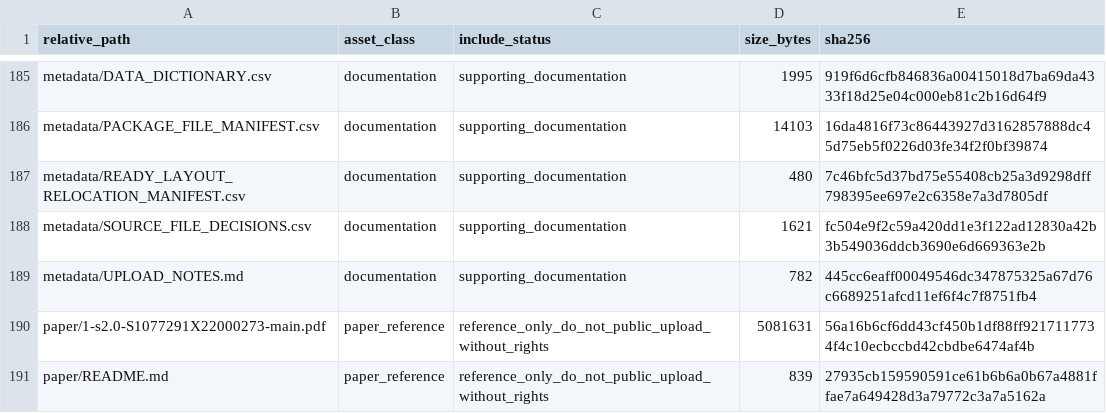
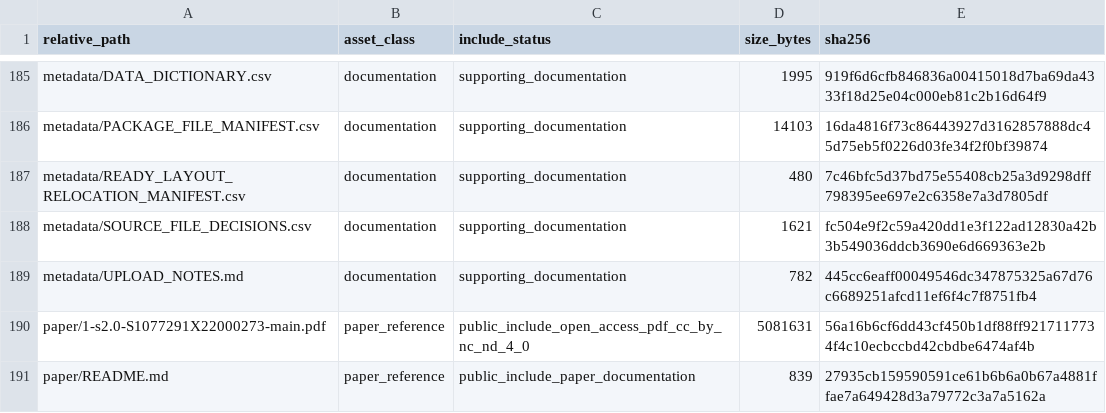
Before and after one commit to dlevinson/paper-2022-08-maximizing-access-in-transit-network-design, a CSV file: PACKAGE_MANIFEST.csv, drawn as a sheet; only a part is shown, gaps mark what is left out.

Commit message:
Include licensed open access paper PDF

```diff
--- a/PACKAGE_MANIFEST.csv
+++ b/PACKAGE_MANIFEST.csv
@@ -189,3 +189,3 @@ metadata/SOURCE_FILE_DECISIONS.csv,documentation,supporting_documentation,1621,f
 metadata/UPLOAD_NOTES.md,documentation,supporting_documentation,782,445cc6eaff00049546dc347875325a67d76c6689251afcd11ef6f4c7f8751fb4
-paper/1-s2.0-S1077291X22000273-main.pdf,paper_reference,reference_only_do_not_public_upload_without_rights,5081631,56a16b6cf6dd43cf450b1df88ff9217117734f4c10ecbccbd42cbdbe6474af4b
-paper/README.md,paper_reference,reference_only_do_not_public_upload_without_rights,839,27935cb159590591ce61b6b6a0b67a4881ffae7a649428d3a79772c3a7a5162a
+paper/1-s2.0-S1077291X22000273-main.pdf,paper_reference,public_include_open_access_pdf_cc_by_nc_nd_4_0,5081631,56a16b6cf6dd43cf450b1df88ff9217117734f4c10ecbccbd42cbdbe6474af4b
+paper/README.md,paper_reference,public_include_paper_documentation,839,27935cb159590591ce61b6b6a0b67a4881ffae7a649428d3a79772c3a7a5162a
```
Also changed, not shown: 6 other files.
